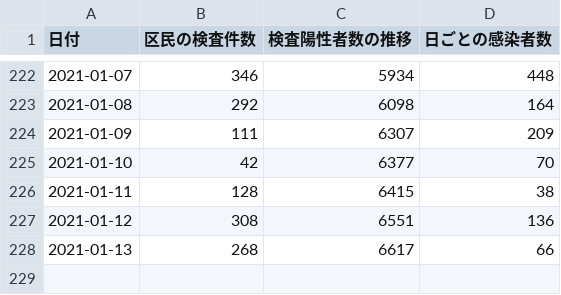
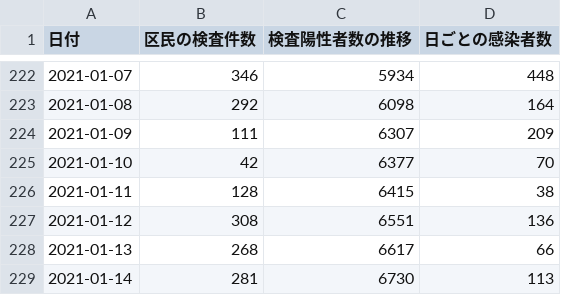
Before and after one commit to frogcat/covid19-setagaya, a CSV file: docs/data.csv, drawn as a sheet; only a part is shown, gaps mark what is left out.

Commit message:
Update data.html and data.csv

```diff
--- a/docs/data.csv
+++ b/docs/data.csv
@@ -228 +228,2 @@
 2021-01-13,268,6617,66
+2021-01-14,281,6730,113
```
Also changed, not shown: 1 other file.
